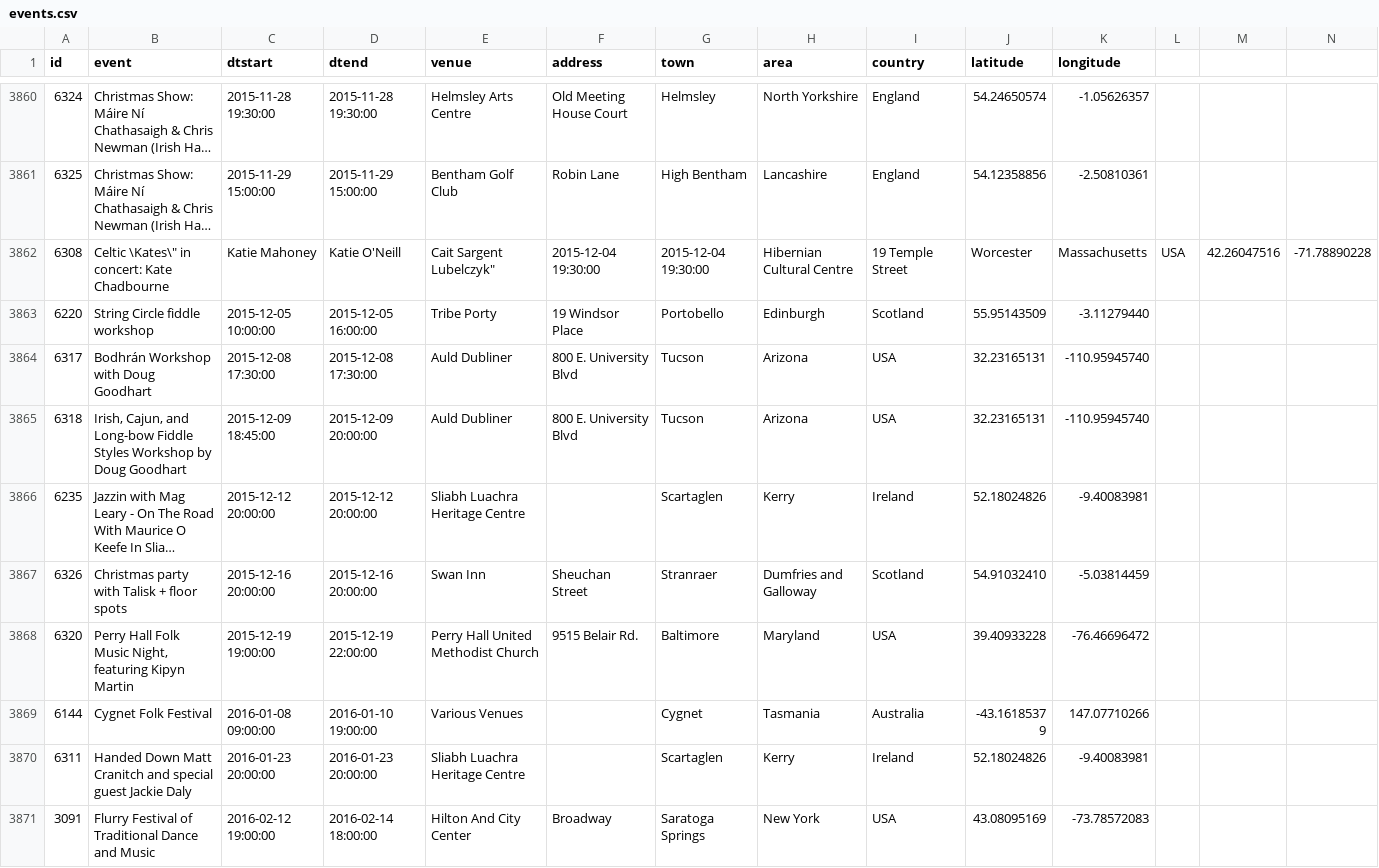
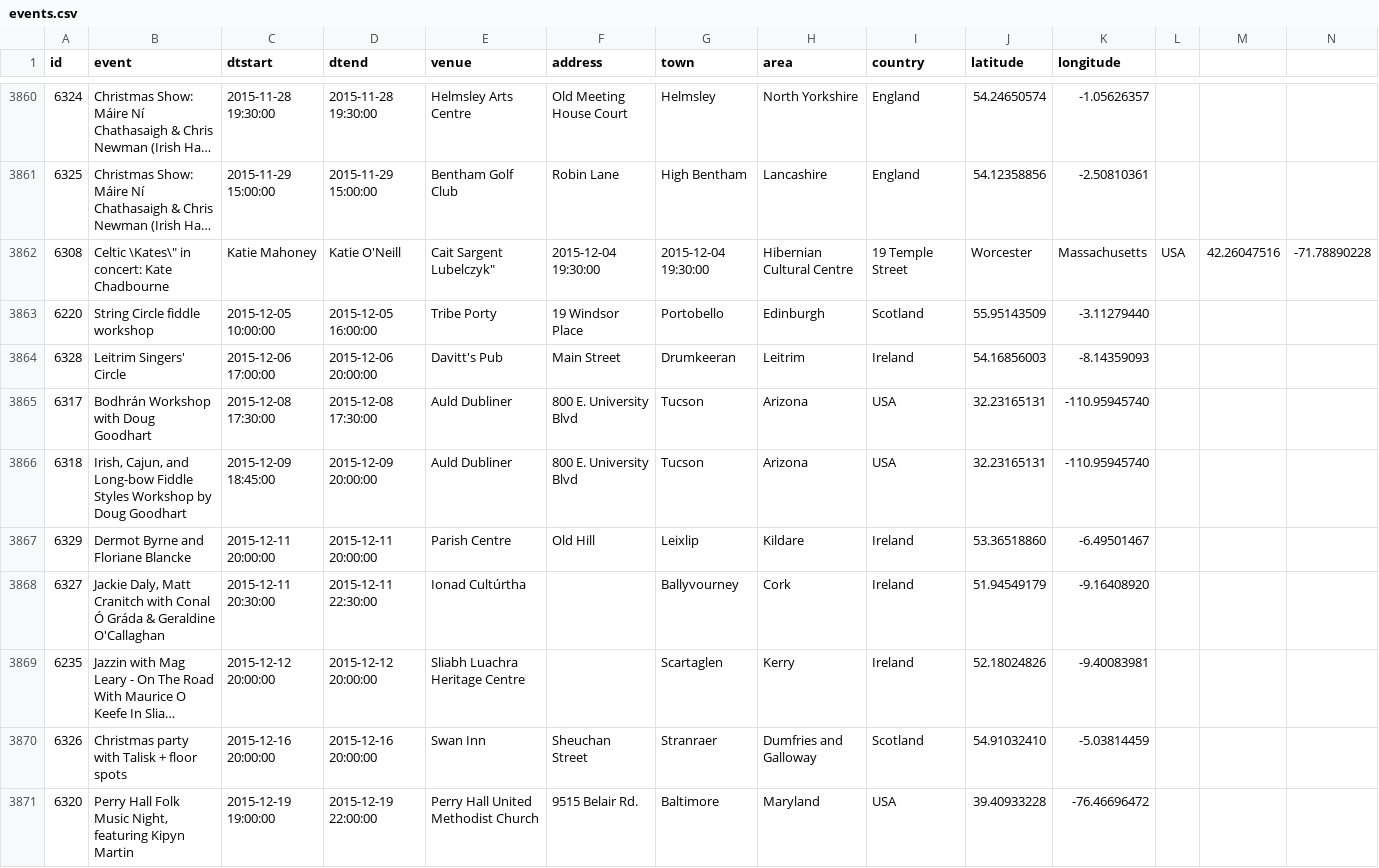
Before and after one commit to adactio/TheSession-data, a CSV file: csv/events.csv, drawn as a sheet; only a part is shown, gaps mark what is left out; the shorter side is filled out with more unchanged rows; long unchanged cells end in …; the diff covers the shown part only; the diff names each change by its address in the sheet, - before the commit and + after, or states it on an @@ line.

Commit message:
Latest data dump

```diff
--- a/csv/events.csv
+++ b/csv/events.csv
+row 3864: 6328 | Leitrim Singers' Circle | 2015-12-06 17:00:00 | 2015-12-06 20:00:00 | Davitt's Pub | Main Street | Drumkeeran | Leitrim | Ireland | 54.16856003 | -8.14359093
+row 3867: 6329 | Dermot Byrne and Floriane Blancke | 2015-12-11 20:00:00 | 2015-12-11 20:00:00 | Parish Centre | Old Hill | Leixlip | Kildare | Ireland | 53.36518860 | -6.49501467
+row 3868: 6327 | Jackie Daly, Matt Cranitch with Conal Ó Gráda & Geraldine O'Callaghan | 2015-12-11 20:30:00 | 2015-12-11 22:30:00 | Ionad Cultúrtha |  | Ballyvourney | Cork | Ireland | 51.94549179 | -9.16408920
```
Also changed, not shown: 2 added rows and 10 edited cells elsewhere in this file, csv/sessions.csv, 1 other file.
